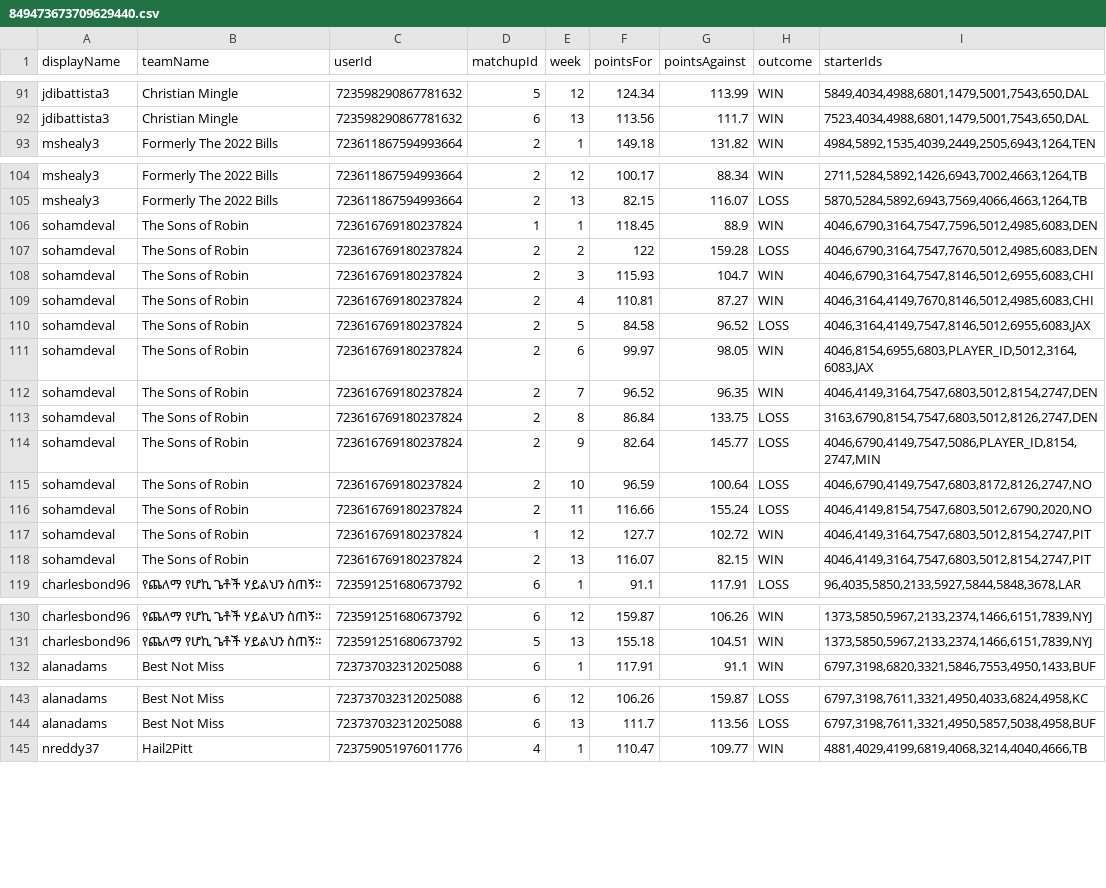
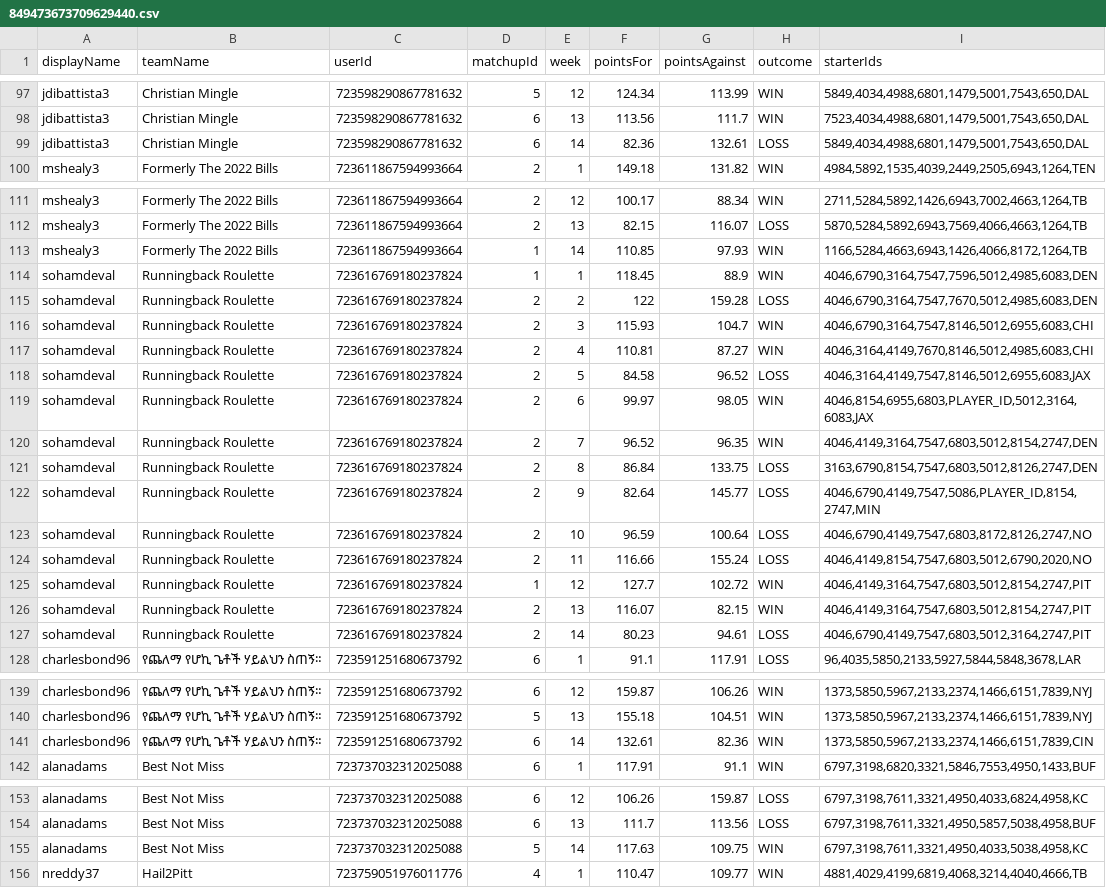
Before and after one commit to adv1996/uff-client, a CSV file: pipeline/notebooks/849473673709629440.csv, drawn as a sheet; only a part is shown, gaps mark what is left out; the diff covers the shown part only.

```diff
--- a/pipeline/notebooks/849473673709629440.csv
+++ b/pipeline/notebooks/849473673709629440.csv
@@ -92,2 +98,3 @@ jdibattista3,"Christian Mingle",723598290867781632,5,12,124.34,113.99,WIN,"5849,
 jdibattista3,"Christian Mingle",723598290867781632,6,13,113.56,111.7,WIN,"7523,4034,4988,6801,1479,5001,7543,650,DAL"
+jdibattista3,"Christian Mingle",723598290867781632,6,14,82.36,132.61,LOSS,"5849,4034,4988,6801,1479,5001,7543,650,DAL"
 mshealy3,"Formerly The 2022 Bills",723611867594993664,2,1,149.18,131.82,WIN,"4984,5892,1535,4039,2449,2505,6943,1264,TEN"
@@ -105,15 +112,17 @@ mshealy3,"Formerly The 2022 Bills",723611867594993664,2,12,100.17,88.34,WIN,"271
 mshealy3,"Formerly The 2022 Bills",723611867594993664,2,13,82.15,116.07,LOSS,"5870,5284,5892,6943,7569,4066,4663,1264,TB"
-sohamdeval,"The Sons of Robin",723616769180237824,1,1,118.45,88.9,WIN,"4046,6790,3164,7547,7596,5012,4985,6083,DEN"
-sohamdeval,"The Sons of Robin",723616769180237824,2,2,122,159.28,LOSS,"4046,6790,3164,7547,7670,5012,4985,6083,DEN"
-sohamdeval,"The Sons of Robin",723616769180237824,2,3,115.93,104.7,WIN,"4046,6790,3164,7547,8146,5012,6955,6083,CHI"
-sohamdeval,"The Sons of Robin",723616769180237824,2,4,110.81,87.27,WIN,"4046,3164,4149,7670,8146,5012,4985,6083,CHI"
-sohamdeval,"The Sons of Robin",723616769180237824,2,5,84.58,96.52,LOSS,"4046,3164,4149,7547,8146,5012,6955,6083,JAX"
-sohamdeval,"The Sons of Robin",723616769180237824,2,6,99.97,98.05,WIN,"4046,8154,6955,6803,PLAYER_ID,5012,3164,6083,JAX"
-sohamdeval,"The Sons of Robin",723616769180237824,2,7,96.52,96.35,WIN,"4046,4149,3164,7547,6803,5012,8154,2747,DEN"
-sohamdeval,"The Sons of Robin",723616769180237824,2,8,86.84,133.75,LOSS,"3163,6790,8154,7547,6803,5012,8126,2747,DEN"
-sohamdeval,"The Sons of Robin",723616769180237824,2,9,82.64,145.77,LOSS,"4046,6790,4149,7547,5086,PLAYER_ID,8154,2747,MIN"
-sohamdeval,"The Sons of Robin",723616769180237824,2,10,96.59,100.64,LOSS,"4046,6790,4149,7547,6803,8172,8126,2747,NO"
-sohamdeval,"The Sons of Robin",723616769180237824,2,11,116.66,155.24,LOSS,"4046,4149,8154,7547,6803,5012,6790,2020,NO"
-sohamdeval,"The Sons of Robin",723616769180237824,1,12,127.7,102.72,WIN,"4046,4149,3164,7547,6803,5012,8154,2747,PIT"
-sohamdeval,"The Sons of Robin",723616769180237824,2,13,116.07,82.15,WIN,"4046,4149,3164,7547,6803,5012,8154,2747,PIT"
+mshealy3,"Formerly The 2022 Bills",723611867594993664,1,14,110.85,97.93,WIN,"1166,5284,4663,6943,1426,4066,8172,1264,TB"
+sohamdeval,"Runningback Roulette",723616769180237824,1,1,118.45,88.9,WIN,"4046,6790,3164,7547,7596,5012,4985,6083,DEN"
+sohamdeval,"Runningback Roulette",723616769180237824,2,2,122,159.28,LOSS,"4046,6790,3164,7547,7670,5012,4985,6083,DEN"
+sohamdeval,"Runningback Roulette",723616769180237824,2,3,115.93,104.7,WIN,"4046,6790,3164,7547,8146,5012,6955,6083,CHI"
+sohamdeval,"Runningback Roulette",723616769180237824,2,4,110.81,87.27,WIN,"4046,3164,4149,7670,8146,5012,4985,6083,CHI"
+sohamdeval,"Runningback Roulette",723616769180237824,2,5,84.58,96.52,LOSS,"4046,3164,4149,7547,8146,5012,6955,6083,JAX"
+sohamdeval,"Runningback Roulette",723616769180237824,2,6,99.97,98.05,WIN,"4046,8154,6955,6803,PLAYER_ID,5012,3164,6083,JAX"
+sohamdeval,"Runningback Roulette",723616769180237824,2,7,96.52,96.35,WIN,"4046,4149,3164,7547,6803,5012,8154,2747,DEN"
+sohamdeval,"Runningback Roulette",723616769180237824,2,8,86.84,133.75,LOSS,"3163,6790,8154,7547,6803,5012,8126,2747,DEN"
+sohamdeval,"Runningback Roulette",723616769180237824,2,9,82.64,145.77,LOSS,"4046,6790,4149,7547,5086,PLAYER_ID,8154,2747,MIN"
+sohamdeval,"Runningback Roulette",723616769180237824,2,10,96.59,100.64,LOSS,"4046,6790,4149,7547,6803,8172,8126,2747,NO"
+sohamdeval,"Runningback Roulette",723616769180237824,2,11,116.66,155.24,LOSS,"4046,4149,8154,7547,6803,5012,6790,2020,NO"
+sohamdeval,"Runningback Roulette",723616769180237824,1,12,127.7,102.72,WIN,"4046,4149,3164,7547,6803,5012,8154,2747,PIT"
+sohamdeval,"Runningback Roulette",723616769180237824,2,13,116.07,82.15,WIN,"4046,4149,3164,7547,6803,5012,8154,2747,PIT"
+sohamdeval,"Runningback Roulette",723616769180237824,2,14,80.23,94.61,LOSS,"4046,6790,4149,7547,6803,5012,3164,2747,PIT"
 charlesbond96,"የጨለማ የሆኪ ጌቶች ሃይልህን ስጠኝ። ",723591251680673792,6,1,91.1,117.91,LOSS,"96,4035,5850,2133,5927,5844,5848,3678,LAR"
@@ -131,2 +140,3 @@ charlesbond96,"የጨለማ የሆኪ ጌቶች ሃይልህን ስጠኝ። ",7
 charlesbond96,"የጨለማ የሆኪ ጌቶች ሃይልህን ስጠኝ። ",723591251680673792,5,13,155.18,104.51,WIN,"1373,5850,5967,2133,2374,1466,6151,7839,NYJ"
+charlesbond96,"የጨለማ የሆኪ ጌቶች ሃይልህን ስጠኝ። ",723591251680673792,6,14,132.61,82.36,WIN,"1373,5850,5967,2133,2374,1466,6151,7839,CIN"
 alanadams,"Best Not Miss",723737032312025088,6,1,117.91,91.1,WIN,"6797,3198,6820,3321,5846,7553,4950,1433,BUF"
@@ -144,2 +154,3 @@ alanadams,"Best Not Miss",723737032312025088,6,12,106.26,159.87,LOSS,"6797,3198,
 alanadams,"Best Not Miss",723737032312025088,6,13,111.7,113.56,LOSS,"6797,3198,7611,3321,4950,5857,5038,4958,BUF"
+alanadams,"Best Not Miss",723737032312025088,5,14,117.63,109.75,WIN,"6797,3198,7611,3321,4950,4033,5038,4958,KC"
 nreddy37,"Hail2Pitt",723759051976011776,4,1,110.47,109.77,WIN,"4881,4029,4199,6819,4068,3214,4040,4666,TB"
```
Also changed, not shown: 7 added rows and 13 edited cells elsewhere in this file, pipeline/notebooks/784961395996356608.csv, pipeline/notebooks/870520789705854976.csv, 6 other files.
